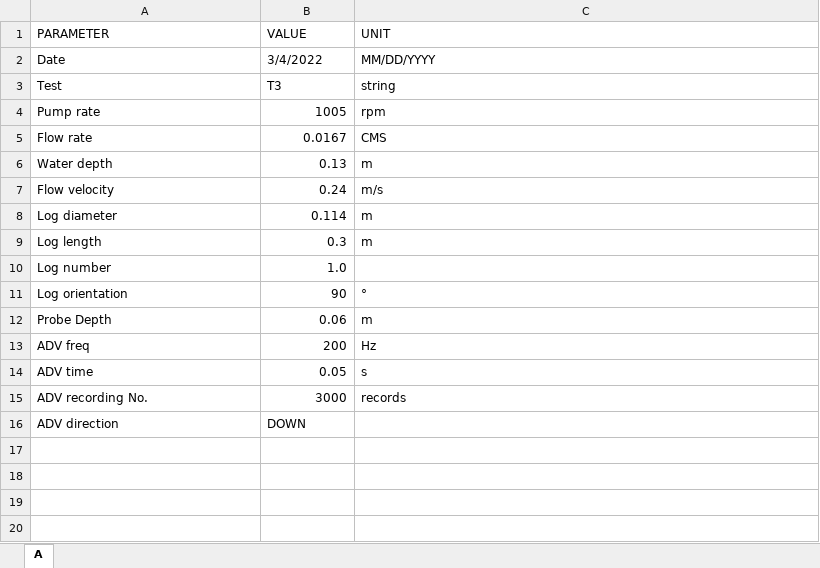
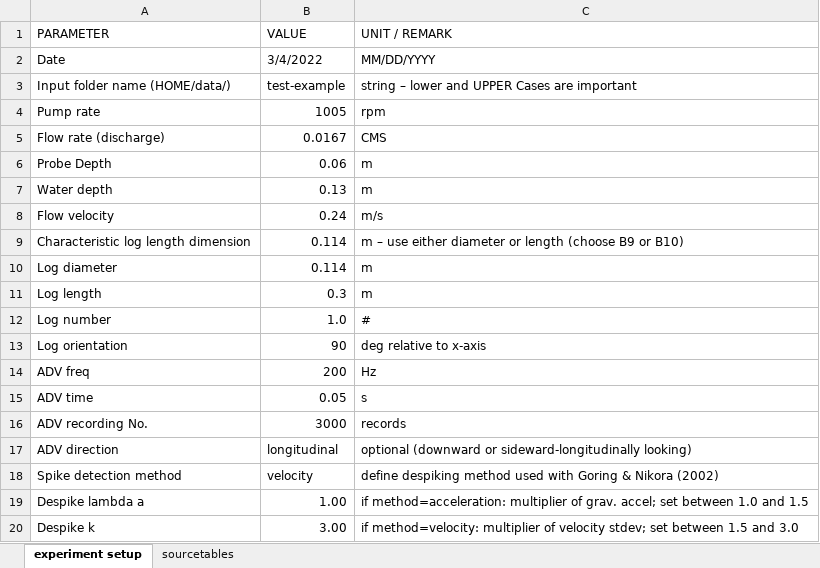
Before and after one commit to sschwindt/tke-calculator, an Excel workbook: input.xlsx, sheet experiment setup, drawn as a sheet; values as stored, in another font and other column widths than the file's, no cell formats; table styles not drawn; removed rows and columns are numbered as before the commit, all else as after; the diff names each change by its address in the sheet, - before the commit and + after, or states it on an @@ line.

```diff
--- a/input.xlsx (sheet experiment setup)
+++ b/input.xlsx (sheet experiment setup)
-sheet tab: A
+sheet tab: experiment setup
+sheet tab: sourcetables
-C1: UNIT
+C1: UNIT / REMARK
-row 3: Test | T3 | string
+row 3: Input folder name (HOME/data/) | test-example | string – lower and UPPER Cases are important
-A5 (PARAMETER): Flow rate
+A5 (PARAMETER): Flow rate (discharge)
@@ row 12 moved to row 6: Probe Depth @@
+row 9: Characteristic log length dimension | 0.114 | m – use either diameter or length (choose B9 or B10)
-C12 (UNIT / REMARK): (empty)
+C12 (UNIT / REMARK): #
-C13 (UNIT / REMARK): °
+C13 (UNIT / REMARK): deg relative to x-axis
-B17 (VALUE): DOWN
+B17 (VALUE): longitudinal
-C17 (UNIT / REMARK): (empty)
+C17 (UNIT / REMARK): optional (downward or sideward-longitudinally looking)
+row 18: Spike detection method | velocity | define despiking method used with Goring & Nikora (2002)
+row 19: Despike lambda a | 1.00 | if method=acceleration: multiplier of grav. accel; set between 1.0 and 1.5
+row 20: Despike k | 3.00 | if method=velocity: multiplier of velocity stdev; set between 1.5 and 3.0
```
Also changed, not shown: cell formats, 10 other files.
